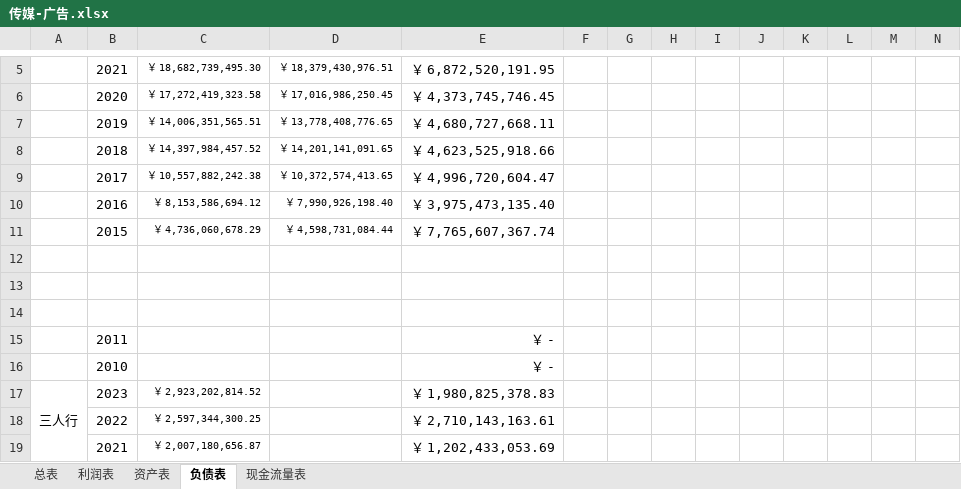
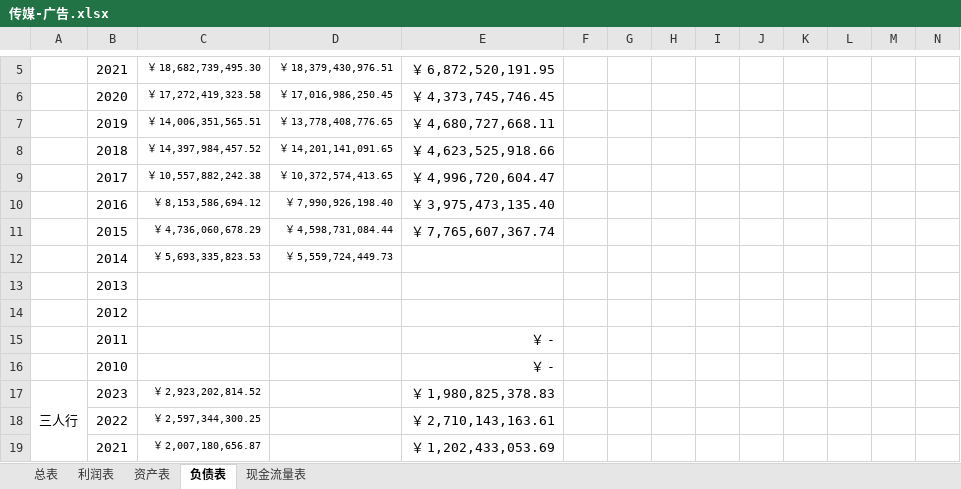
Before and after one commit to leaves-27/finance, an Excel workbook: 行业/广告传媒/传媒-广告.xlsx, sheet 负债表, drawn as a sheet; only a part is shown, gaps mark what is left out; values as stored, in another font and other column widths than the file's, no borders; rows hold the shown columns only; the diff names each change by its address in the sheet, - before the commit and + after, or states it on an @@ line.

```diff
--- a/行业/广告传媒/传媒-广告.xlsx (sheet 负债表)
+++ b/行业/广告传媒/传媒-广告.xlsx (sheet 负债表)
-row 12: (empty)
+row 12:  | 2014 | ￥ 5,693,335,823.53 | ￥ 5,559,724,449.73
-B13: (empty)
+B13: 2013
-B14: (empty)
+B14: 2012
```
Also changed, not shown: sheet 总表, sheet 资产表, formulas that keep their value, 行业/食品饮料/调味品/调味品.xlsx, 3 other files.
